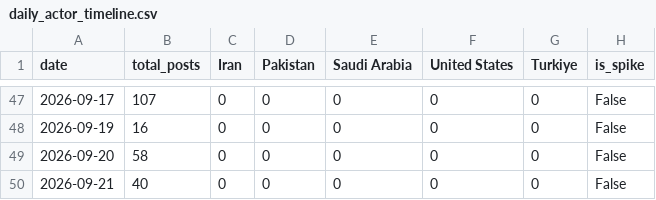
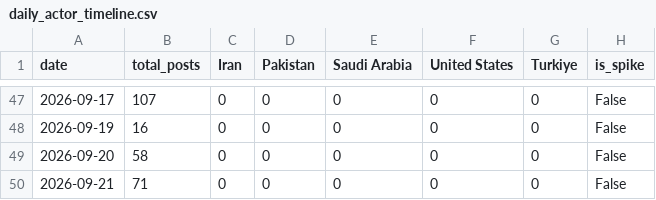
Before and after one commit to syedahaniazahra/makkah-pact-analysis, a CSV file: daily_actor_timeline.csv, drawn as a sheet; only a part is shown, gaps mark what is left out.

Commit message:
Automated data refresh - 2026-09-21T17:30:32Z

```diff
--- a/daily_actor_timeline.csv
+++ b/daily_actor_timeline.csv
@@ -49,2 +49,2 @@ date,total_posts,Iran,Pakistan,Saudi Arabia,United States,Turkiye,is_spike
 2026-09-20,58,0,0,0,0,0,False
-2026-09-21,40,0,0,0,0,0,False
+2026-09-21,71,0,0,0,0,0,False
```
Also changed, not shown: 2 other files.
